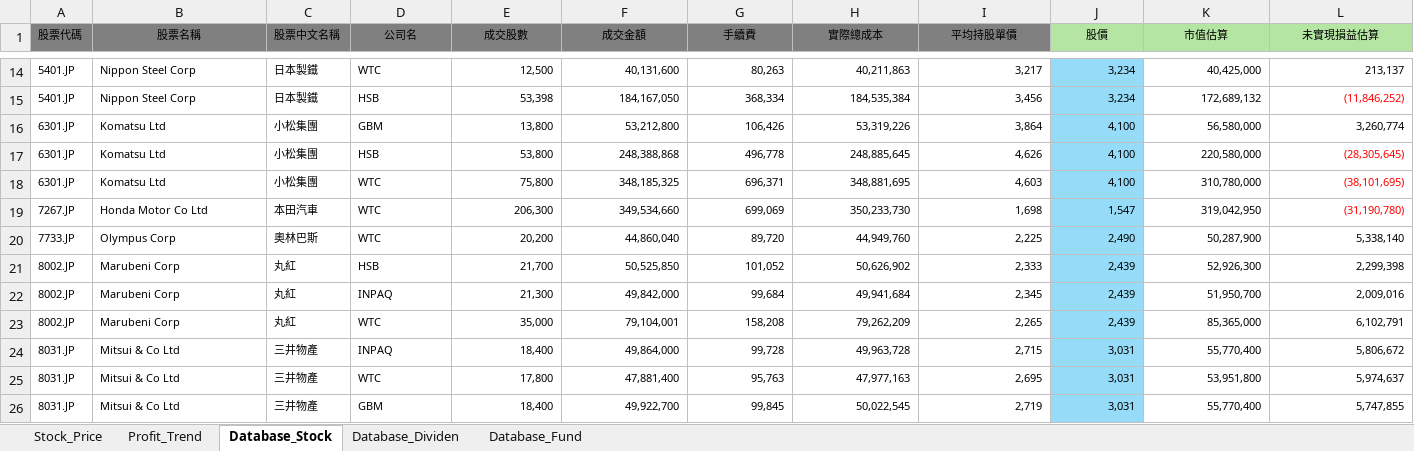
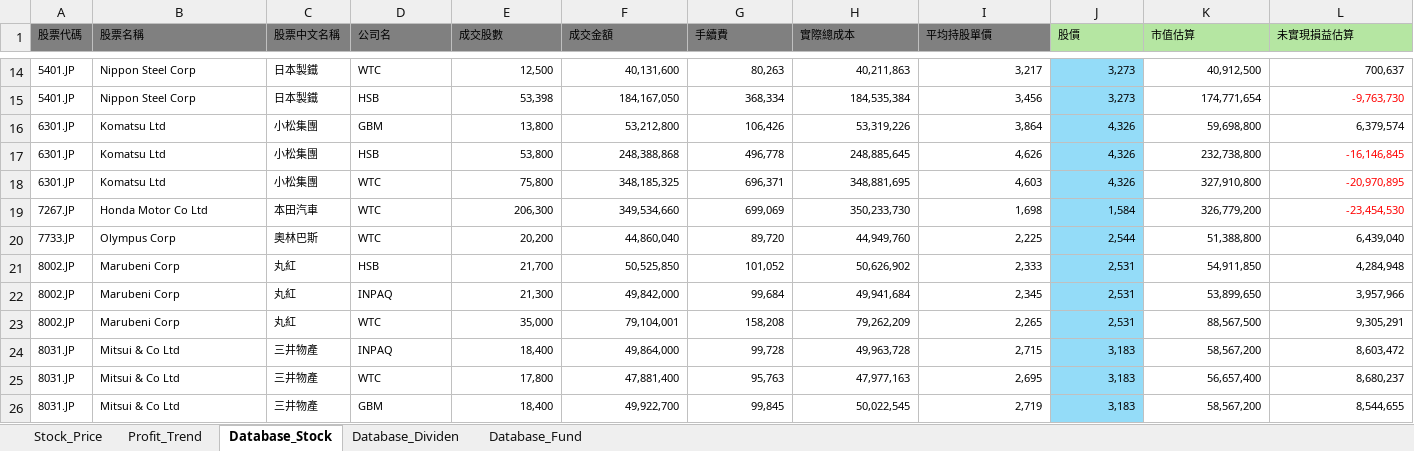
Before and after one commit to ericarthuang/Streamlit_InvestmentDashboard, an Excel workbook: data_stocks_pure.xlsx, sheet Database_Stock, drawn as a sheet; only a part is shown, gaps mark what is left out; values as stored, in another font and other column widths than the file's, no borders; the diff covers the shown part only; the diff names each change by its address in the sheet, - before the commit and + after, or states it on an @@ line.

```diff
--- a/data_stocks_pure.xlsx (sheet Database_Stock)
+++ b/data_stocks_pure.xlsx (sheet Database_Stock)
-B1 alignment: center
+B1 alignment: left
-D1:L1 alignment: center
+D1:L1 alignment: left
-J14:J15 (股價): 3,234
+J14:J15 (股價): 3,273
-K14 (市值估算): 40,425,000
+K14 (市值估算): 40,912,500
-L14 (未實現損益估算): 213,137
+L14 (未實現損益估算): 700,637
-K15 (市值估算): 172,689,132
+K15 (市值估算): 174,771,654
-L15 (未實現損益估算): (11,846,252)
+L15 (未實現損益估算): -9,763,730
-J16:J18 (股價): 4,100
+J16:J18 (股價): 4,326
-K16 (市值估算): 56,580,000
+K16 (市值估算): 59,698,800
-L16 (未實現損益估算): 3,260,774
+L16 (未實現損益估算): 6,379,574
-K17 (市值估算): 220,580,000
+K17 (市值估算): 232,738,800
-L17 (未實現損益估算): (28,305,645)
+L17 (未實現損益估算): -16,146,845
-K18 (市值估算): 310,780,000
+K18 (市值估算): 327,910,800
-L18 (未實現損益估算): (38,101,695)
+L18 (未實現損益估算): -20,970,895
-J19 (股價): 1,547
+J19 (股價): 1,584
-K19 (市值估算): 319,042,950
+K19 (市值估算): 326,779,200
-L19 (未實現損益估算): (31,190,780)
+L19 (未實現損益估算): -23,454,530
-J20 (股價): 2,490
+J20 (股價): 2,544
-K20 (市值估算): 50,287,900
+K20 (市值估算): 51,388,800
-L20 (未實現損益估算): 5,338,140
+L20 (未實現損益估算): 6,439,040
-J21:J23 (股價): 2,439
+J21:J23 (股價): 2,531
-K21 (市值估算): 52,926,300
+K21 (市值估算): 54,911,850
-L21 (未實現損益估算): 2,299,398
+L21 (未實現損益估算): 4,284,948
-K22 (市值估算): 51,950,700
+K22 (市值估算): 53,899,650
-L22 (未實現損益估算): 2,009,016
+L22 (未實現損益估算): 3,957,966
-K23 (市值估算): 85,365,000
+K23 (市值估算): 88,567,500
-L23 (未實現損益估算): 6,102,791
+L23 (未實現損益估算): 9,305,291
-J24:J26 (股價): 3,031
+J24:J26 (股價): 3,183
-K24 (市值估算): 55,770,400
+K24 (市值估算): 58,567,200
-L24 (未實現損益估算): 5,806,672
+L24 (未實現損益估算): 8,603,472
-K25 (市值估算): 53,951,800
+K25 (市值估算): 56,657,400
-L25 (未實現損益估算): 5,974,637
+L25 (未實現損益估算): 8,680,237
-K26 (市值估算): 55,770,400
+K26 (市值估算): 58,567,200
-L26 (未實現損益估算): 5,747,855
+L26 (未實現損益估算): 8,544,655
```
Also changed, not shown: 87 edited cells and cell formats elsewhere in this sheet, sheet Stock_Price, sheet Database_Fund, sheet Profit_Trend, formulas that keep their value, 1 other file.
